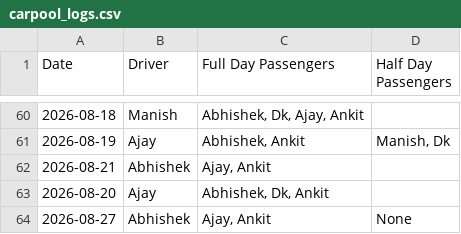
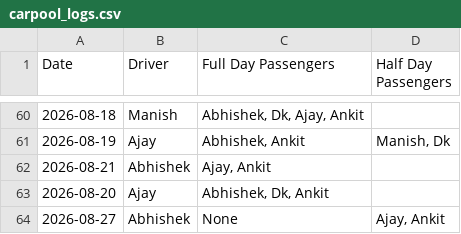
Before and after one commit to manishtripathiirman-collab/carpool-app, a CSV file: carpool_logs.csv, drawn as a sheet; only a part is shown, gaps mark what is left out.

Commit message:
Update trip logs for 2026-08-27

```diff
--- a/carpool_logs.csv
+++ b/carpool_logs.csv
@@ -63,2 +63,2 @@ Date,Driver,Full Day Passengers,Half Day Passengers
 2026-08-20,Ajay,"Abhishek, Dk, Ankit",
-2026-08-27,Abhishek,"Ajay, Ankit",None
+2026-08-27,Abhishek,None,"Ajay, Ankit"
```
